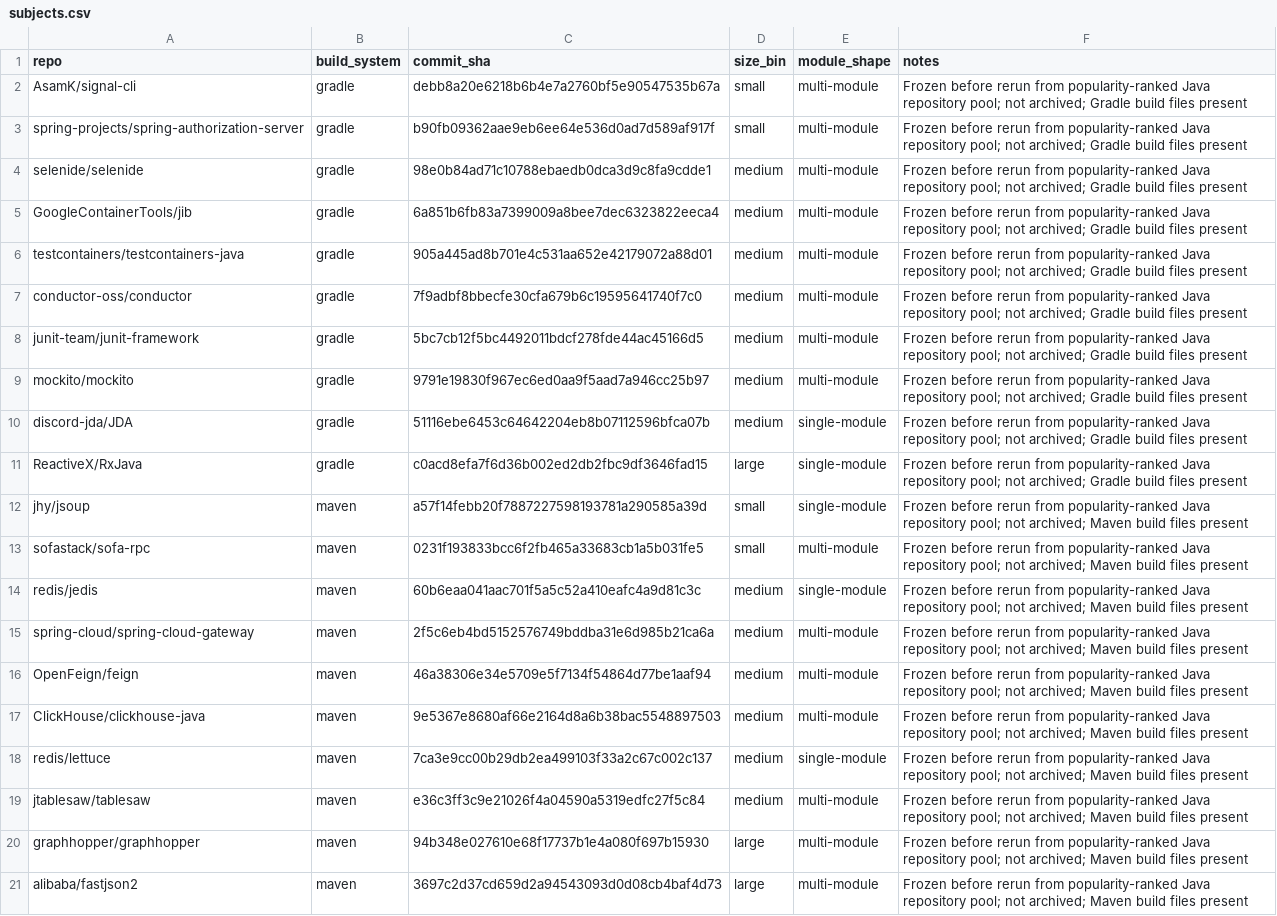
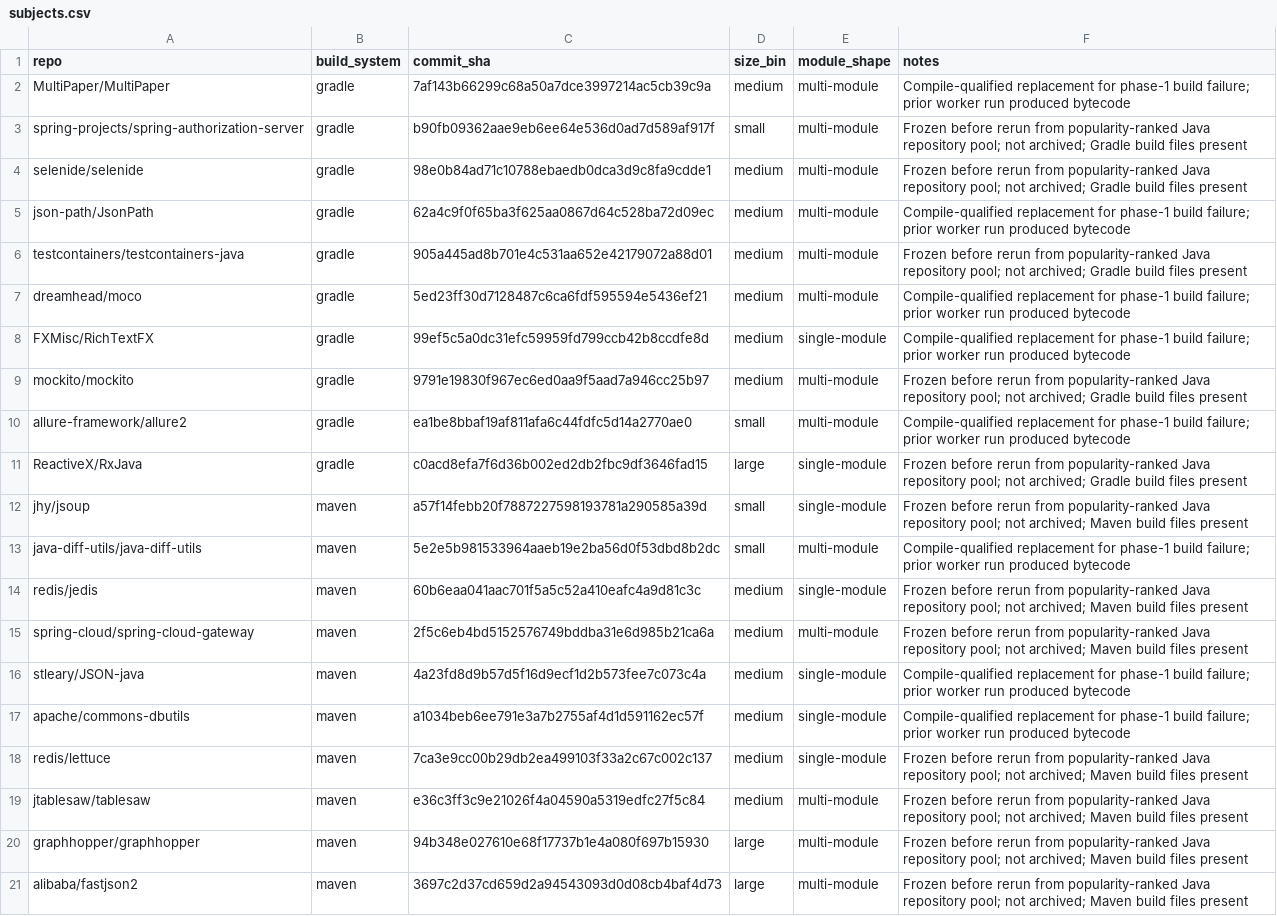
Before and after one commit to assert-lab/CoCoMUT, a CSV file: evaluation/subjects.csv, drawn as a sheet.

Commit message:
fix: keep extraction robust to javadoc and classpath parser failures

```diff
--- a/evaluation/subjects.csv
+++ b/evaluation/subjects.csv
@@ -1,18 +1,18 @@
 repo,build_system,commit_sha,size_bin,module_shape,notes
-AsamK/signal-cli,gradle,debb8a20e6218b6b4e7a2760bf5e90547535b67a,small,multi-module,"Frozen before rerun from popularity-ranked Java repository pool; not archived; Gradle build files present"
+MultiPaper/MultiPaper,gradle,7af143b66299c68a50a7dce3997214ac5cb39c9a,medium,multi-module,"Compile-qualified replacement for phase-1 build failure; prior worker run produced bytecode"
 spring-projects/spring-authorization-server,gradle,b90fb09362aae9eb6ee64e536d0ad7d589af917f,small,multi-module,"Frozen before rerun from popularity-ranked Java repository pool; not archived; Gradle build files present"
 selenide/selenide,gradle,98e0b84ad71c10788ebaedb0dca3d9c8fa9cdde1,medium,multi-module,"Frozen before rerun from popularity-ranked Java repository pool; not archived; Gradle build files present"
-GoogleContainerTools/jib,gradle,6a851b6fb83a7399009a8bee7dec6323822eeca4,medium,multi-module,"Frozen before rerun from popularity-ranked Java repository pool; not archived; Gradle build files present"
+json-path/JsonPath,gradle,62a4c9f0f65ba3f625aa0867d64c528ba72d09ec,medium,multi-module,"Compile-qualified replacement for phase-1 build failure; prior worker run produced bytecode"
 testcontainers/testcontainers-java,gradle,905a445ad8b701e4c531aa652e42179072a88d01,medium,multi-module,"Frozen before rerun from popularity-ranked Java repository pool; not archived; Gradle build files present"
-conductor-oss/conductor,gradle,7f9adbf8bbecfe30cfa679b6c19595641740f7c0,medium,multi-module,"Frozen before rerun from popularity-ranked Java repository pool; not archived; Gradle build files present"
-junit-team/junit-framework,gradle,5bc7cb12f5bc4492011bdcf278fde44ac45166d5,medium,multi-module,"Frozen before rerun from popularity-ranked Java repository pool; not archived; Gradle build files present"
+dreamhead/moco,gradle,5ed23ff30d7128487c6ca6fdf595594e5436ef21,medium,multi-module,"Compile-qualified replacement for phase-1 build failure; prior worker run produced bytecode"
+FXMisc/RichTextFX,gradle,99ef5c5a0dc31efc59959fd799ccb42b8ccdfe8d,medium,single-module,"Compile-qualified replacement for phase-1 build failure; prior worker run produced bytecode"
 mockito/mockito,gradle,9791e19830f967ec6ed0aa9f5aad7a946cc25b97,medium,multi-module,"Frozen before rerun from popularity-ranked Java repository pool; not archived; Gradle build files present"
-discord-jda/JDA,gradle,51116ebe6453c64642204eb8b07112596bfca07b,medium,single-module,"Frozen before rerun from popularity-ranked Java repository pool; not archived; Gradle build files present"
+allure-framework/allure2,gradle,ea1be8bbaf19af811afa6c44fdfc5d14a2770ae0,small,multi-module,"Compile-qualified replacement for phase-1 build failure; prior worker run produced bytecode"
 ReactiveX/RxJava,gradle,c0acd8efa7f6d36b002ed2db2fbc9df3646fad15,large,single-module,"Frozen before rerun from popularity-ranked Java repository pool; not archived; Gradle build files present"
 jhy/jsoup,maven,a57f14febb20f7887227598193781a290585a39d,small,single-module,"Frozen before rerun from popularity-ranked Java repository pool; not archived; Maven build files present"
-sofastack/sofa-rpc,maven,0231f193833bcc6f2fb465a33683cb1a5b031fe5,small,multi-module,"Frozen before rerun from popularity-ranked Java repository pool; not archived; Maven build files present"
+java-diff-utils/java-diff-utils,maven,5e2e5b981533964aaeb19e2ba56d0f53dbd8b2dc,small,multi-module,"Compile-qualified replacement for phase-1 build failure; prior worker run produced bytecode"
 redis/jedis,maven,60b6eaa041aac701f5a5c52a410eafc4a9d81c3c,medium,single-module,"Frozen before rerun from popularity-ranked Java repository pool; not archived; Maven build files present"
 spring-cloud/spring-cloud-gateway,maven,2f5c6eb4bd5152576749bddba31e6d985b21ca6a,medium,multi-module,"Frozen before rerun from popularity-ranked Java repository pool; not archived; Maven build files present"
-OpenFeign/feign,maven,46a38306e34e5709e5f7134f54864d77be1aaf94,medium,multi-module,"Frozen before rerun from popularity-ranked Java repository pool; not archived; Maven build files present"
-ClickHouse/clickhouse-java,maven,9e5367e8680af66e2164d8a6b38bac5548897503,medium,multi-module,"Frozen before rerun from popularity-ranked Java repository pool; not archived; Maven build files present"
+stleary/JSON-java,maven,4a23fd8d9b57d5f16d9ecf1d2b573fee7c073c4a,medium,single-module,"Compile-qualified replacement for phase-1 build failure; prior worker run produced bytecode"
+apache/commons-dbutils,maven,a1034beb6ee791e3a7b2755af4d1d591162ec57f,medium,single-module,"Compile-qualified replacement for phase-1 build failure; prior worker run produced bytecode"
 redis/lettuce,maven,7ca3e9cc00b29db2ea499103f33a2c67c002c137,medium,single-module,"Frozen before rerun from popularity-ranked Java repository pool; not archived; Maven build files present"
```
Also changed, not shown: 4 other files.
